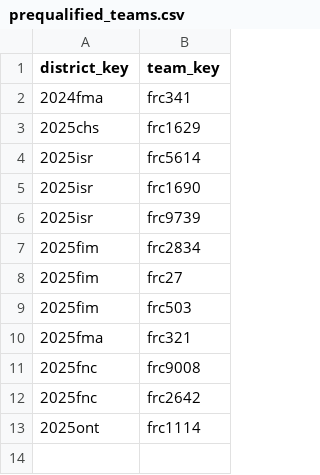
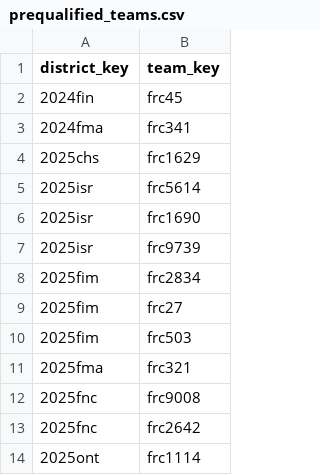
Before and after one commit to AGPapa/frclocks, a CSV file: lookups/prequalified_teams.csv, drawn as a sheet; the diff names each change by its address in the sheet, - before the commit and + after, or states it on an @@ line.

```diff
--- a/lookups/prequalified_teams.csv
+++ b/lookups/prequalified_teams.csv
+row 2: 2024fin | frc45
```
Also changed, not shown: lookups/district_lookup.csv.
